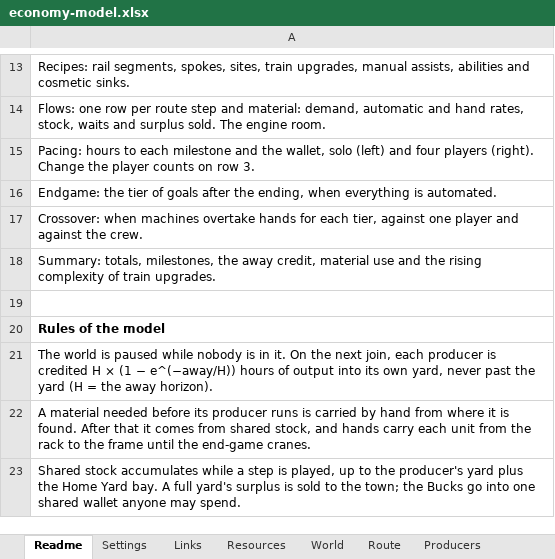
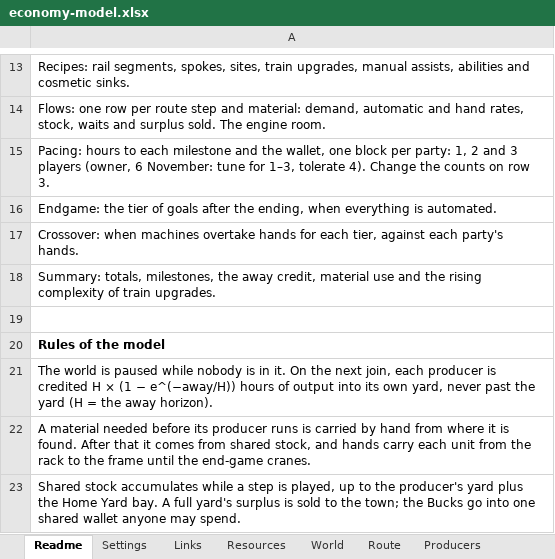
Before and after one commit to matiasfr/boogle, an Excel workbook: docs/economy/economy-model.xlsx, sheet Readme, drawn as a sheet; only a part is shown, gaps mark what is left out; values as stored, in another font and other column widths than the file's, no borders; the diff names each change by its address in the sheet, - before the commit and + after, or states it on an @@ line.

```diff
--- a/docs/economy/economy-model.xlsx (sheet Readme)
+++ b/docs/economy/economy-model.xlsx (sheet Readme)
-A15: …the wallet, solo (left) and four players (right). Change the player counts on…
+A15: …the wallet, one block per party: 1, 2 and 3 players (owner, 6 November: tune for 1–3, tolerate 4). Change the counts on…
-A17: …tier, against one player and against the crew.
+A17: …tier, against each party's hands.
```
Also changed, not shown: sheet Flows, sheet Pacing, sheet Summary, sheet Crossover, sheet Settings, sheet Endgame, formulas that keep their value, 18 other files.
